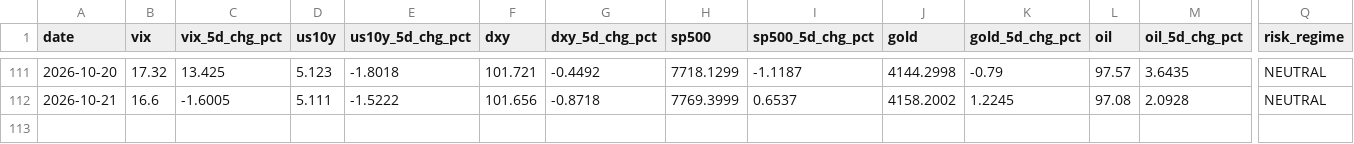
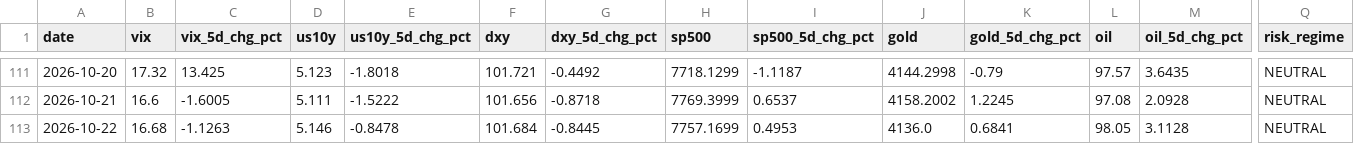
Before and after one commit to romankostin25-code/timecopilot-tracker, a CSV file: data/macro_context.csv, drawn as a sheet; only a part is shown, gaps mark what is left out; rows hold the shown columns only; the diff names each change by its address in the sheet, - before the commit and + after, or states it on an @@ line.

```diff
--- a/data/macro_context.csv
+++ b/data/macro_context.csv
+row 113: 2026-10-22 | 16.68 | -1.1263 | 5.146 | -0.8478 | 101.684 | -0.8445 | 7757.1699 | 0.4953 | 4136.0 | 0.6841 | 98.05 | 3.1128 | NEUTRAL
```
Also changed, not shown: data/futures_curve.csv, data/price_history.csv, 8 other files.
